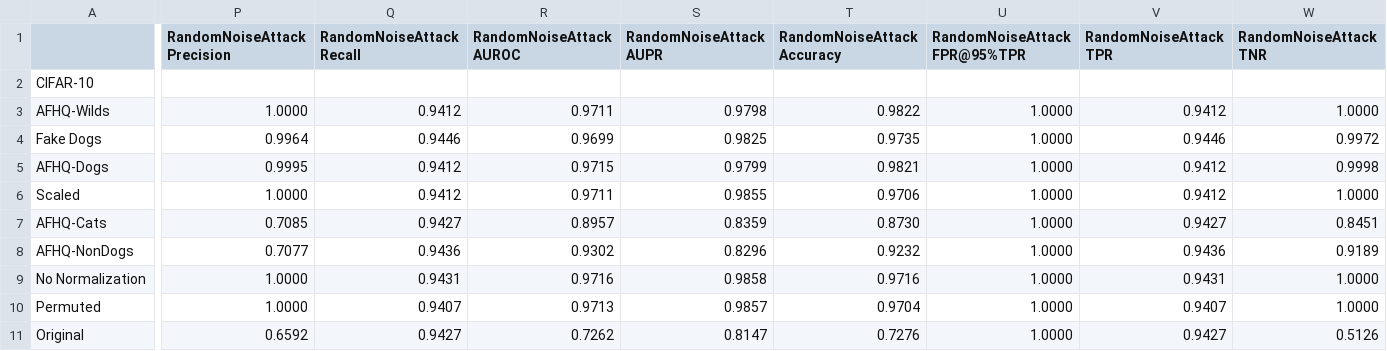
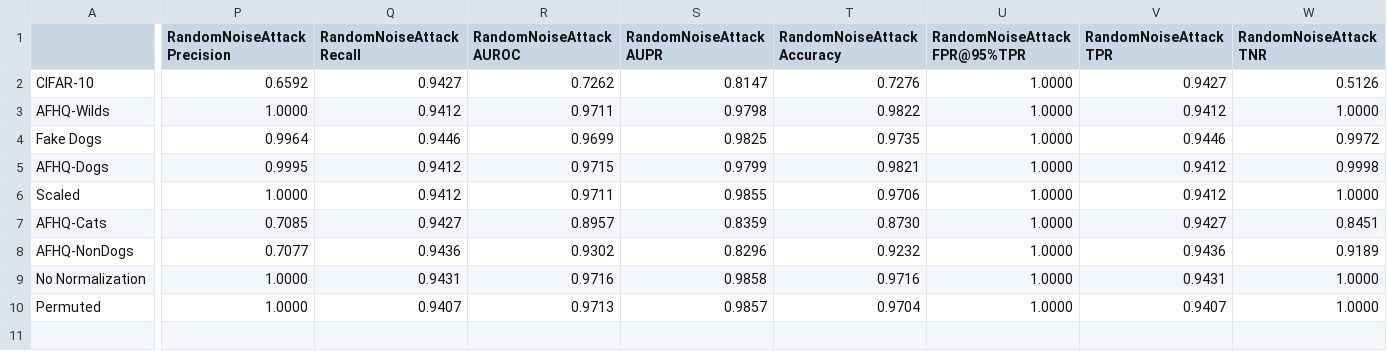
Before and after one commit to bettyballin/LabelOnlyMemInfAttacks, a CSV file: experiments/results/resnet50_LS_attack_results.csv, drawn as a sheet; only a part is shown, gaps mark what is left out; rows hold the shown columns only; the diff covers the shown part only; the diff names each change by its address in the sheet, - before the commit and + after, or states it on an @@ line.

```diff
--- a/experiments/results/resnet50_LS_attack_results.csv
+++ b/experiments/results/resnet50_LS_attack_results.csv
-P2 (RandomNoiseAttack Precision): (empty)
+P2 (RandomNoiseAttack Precision): 0.6592
-Q2 (RandomNoiseAttack Recall): (empty)
+Q2 (RandomNoiseAttack Recall): 0.9427
-R2 (RandomNoiseAttack AUROC): (empty)
+R2 (RandomNoiseAttack AUROC): 0.7262
-S2 (RandomNoiseAttack AUPR): (empty)
+S2 (RandomNoiseAttack AUPR): 0.8147
-T2 (RandomNoiseAttack Accuracy): (empty)
+T2 (RandomNoiseAttack Accuracy): 0.7276
-U2 (RandomNoiseAttack FPR@95%TPR): (empty)
+U2 (RandomNoiseAttack FPR@95%TPR): 1.0000
-V2 (RandomNoiseAttack TPR): (empty)
+V2 (RandomNoiseAttack TPR): 0.9427
-W2 (RandomNoiseAttack TNR): (empty)
+W2 (RandomNoiseAttack TNR): 0.5126
-row 11: Original | 0.6592 | 0.9427 | 0.7262 | 0.8147 | 0.7276 | 1.0000 | 0.9427 | 0.5126
```
Also changed, not shown: 6 edited cells elsewhere in this file, experiments/results/efficient_LLLA_attack_results.csv, experiments/results/efficient_TS_attack_results.csv, 23 other files.
